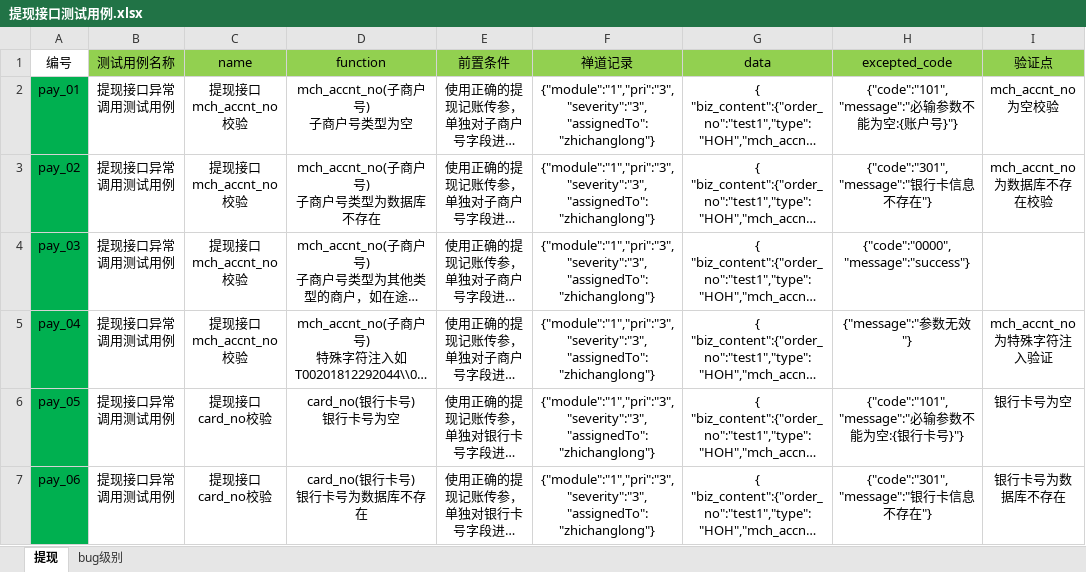
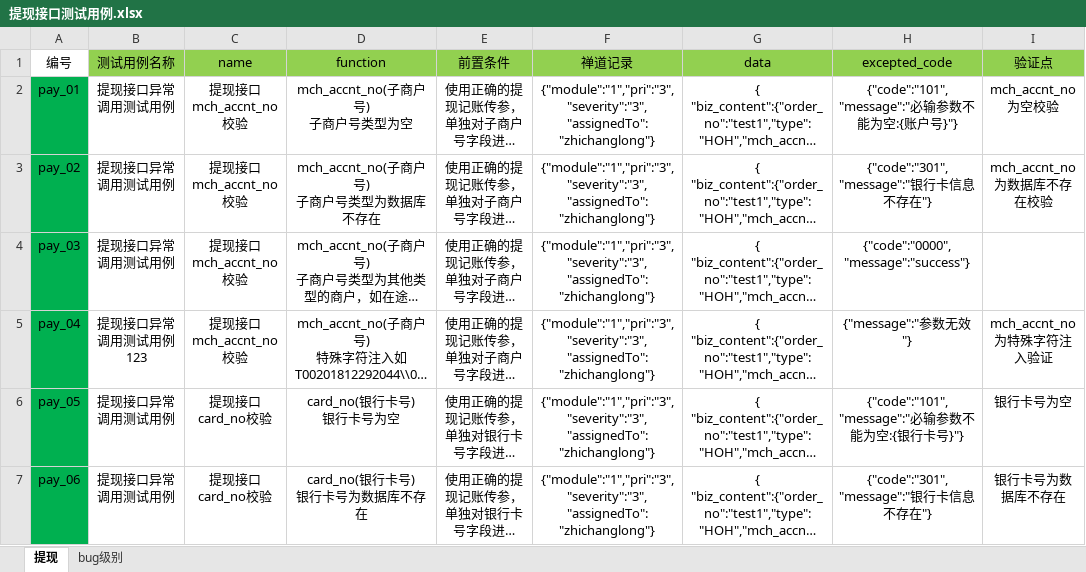
Before and after one commit to sd86519529/YzBgdMmtSysTestProject, an Excel workbook: project_data/machaccnt_withdraw/提现接口测试用例.xlsx, sheet 提现, drawn as a sheet; only a part is shown; long unchanged cells end in …; values as stored, in another font and other column widths than the file's, no borders; the diff names each change by its address in the sheet, - before the commit and + after, or states it on an @@ line.

```diff
--- a/project_data/machaccnt_withdraw/提现接口测试用例.xlsx (sheet 提现)
+++ b/project_data/machaccnt_withdraw/提现接口测试用例.xlsx (sheet 提现)
-B5 (测试用例名称): 提现接口异常调用测试用例
+B5 (测试用例名称): 提现接口异常调用测试用例123
```
Also changed, not shown: project_data/machaccnt_pay_dispatch/支付记账接口测试用例.xlsx, 23 other files.
